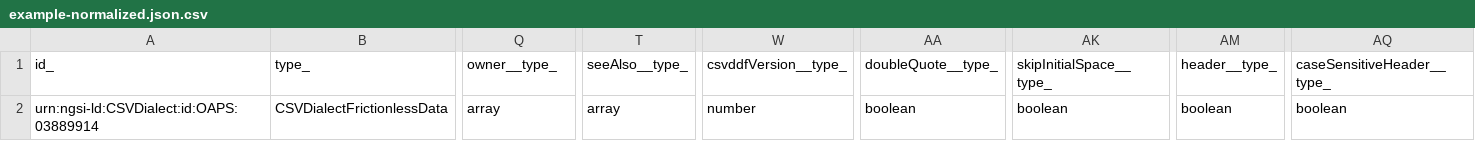
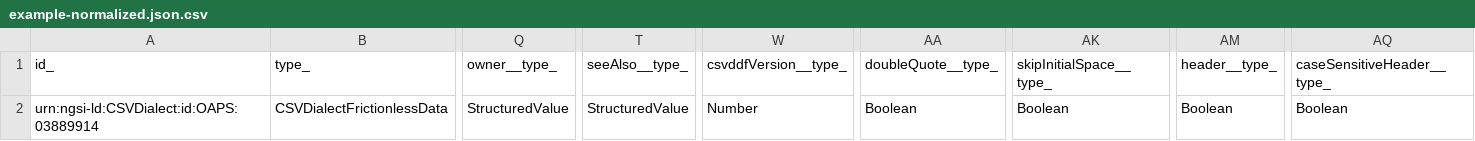
Before and after one commit to smart-data-models/dataModel.FrictionlessData, a CSV file: CSVDialectFrictionlessData/examples/example-normalized.json.csv, drawn as a sheet; only a part is shown, gaps mark what is left out; the diff names each change by its address in the sheet, - before the commit and + after, or states it on an @@ line.

Commit message:
Exported example to csv example-normalized.json

```diff
--- a/CSVDialectFrictionlessData/examples/example-normalized.json.csv
+++ b/CSVDialectFrictionlessData/examples/example-normalized.json.csv
-Q2 (owner__type_): array
+Q2 (owner__type_): StructuredValue
-T2 (seeAlso__type_): array
+T2 (seeAlso__type_): StructuredValue
-W2 (csvddfVersion__type_): number
+W2 (csvddfVersion__type_): Number
-AA2 (doubleQuote__type_): boolean
+AA2 (doubleQuote__type_): Boolean
-AK2 (skipInitialSpace__type_): boolean
+AK2 (skipInitialSpace__type_): Boolean
-AM2 (header__type_): boolean
+AM2 (header__type_): Boolean
-AQ2 (caseSensitiveHeader__type_): boolean
+AQ2 (caseSensitiveHeader__type_): Boolean
```
